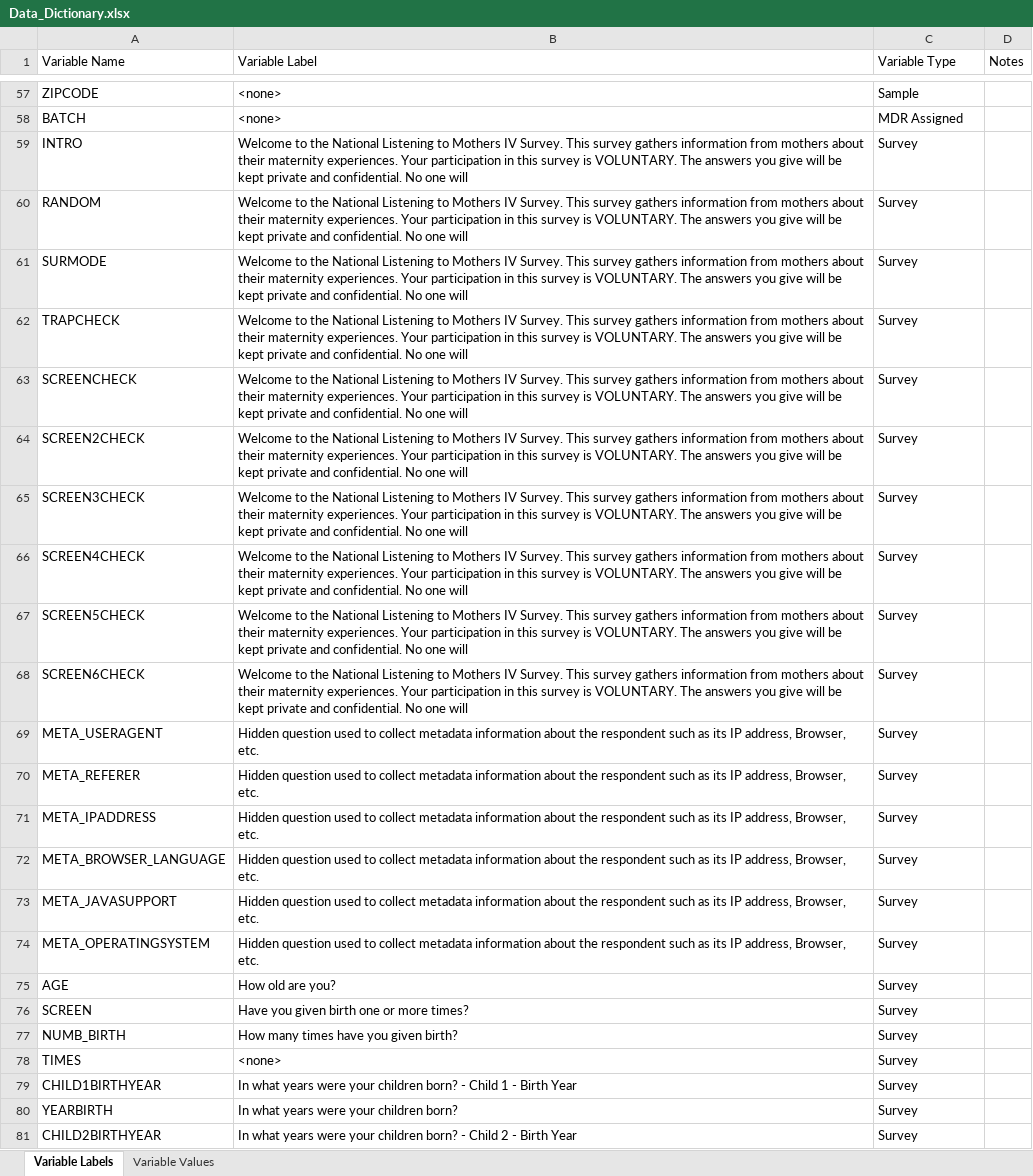
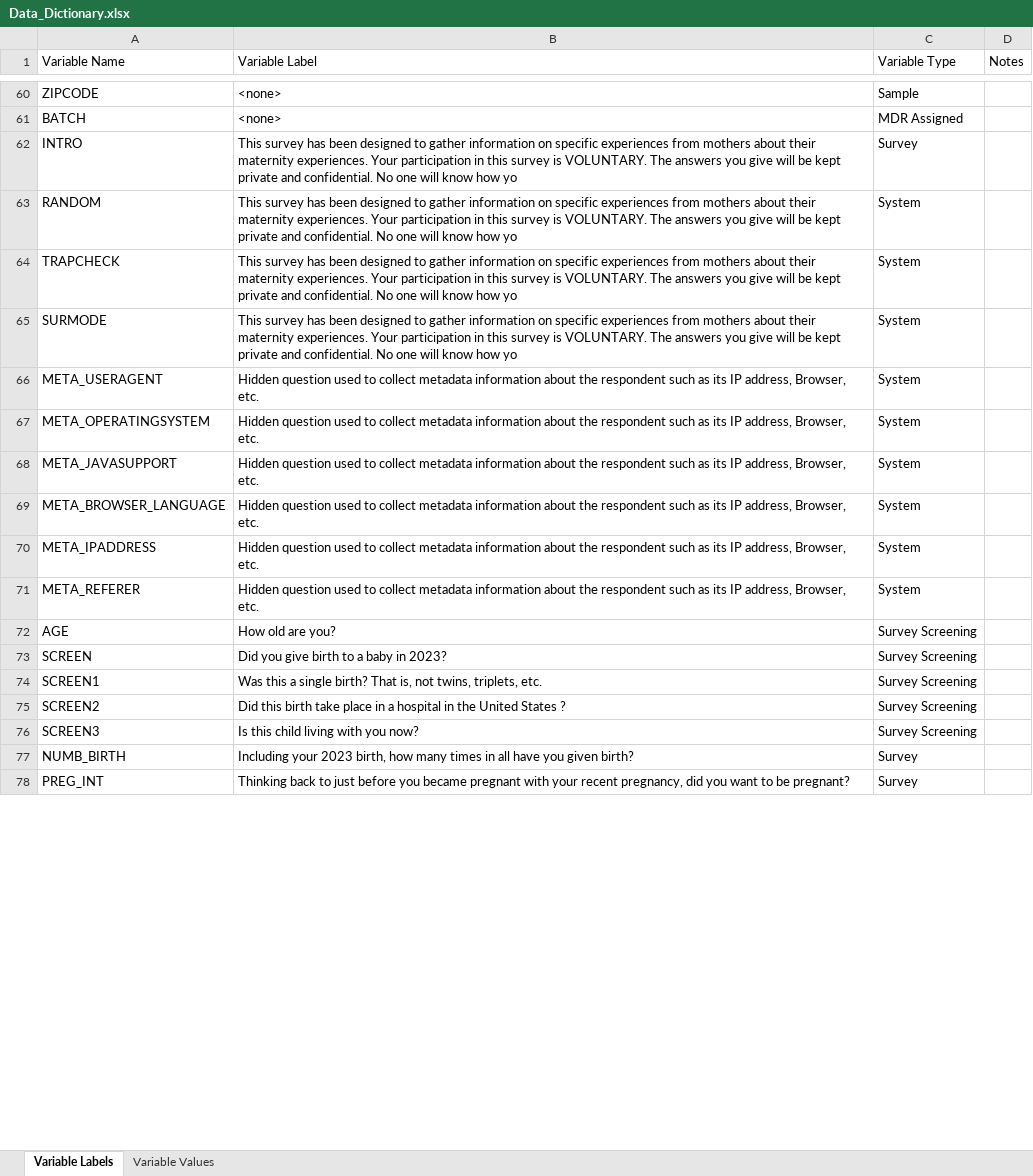
Before and after one commit to rbarnardmayers/Listening-to-Mothers, an Excel workbook: Data_Dictionary.xlsx, sheet Variable Labels, drawn as a sheet; only a part is shown, gaps mark what is left out; the shorter side is filled out with more unchanged rows; values as stored, in another font and other column widths than the file's, no cell formats; removed rows and columns are numbered as before the commit, all else as after; the diff covers the shown part only; the diff names each change by its address in the sheet, - before the commit and + after, or states it on an @@ line.

```diff
--- a/Data_Dictionary.xlsx (sheet Variable Labels)
+++ b/Data_Dictionary.xlsx (sheet Variable Labels)
-B62:B63 (Variable Label): Welcome to the National Listening to Mothers IV Survey. This survey gathers information from mothers about their maternity experiences. Your participation in this survey is VOLUNTARY. The answers you give will be kept private and confidential. No one will
+B62:B63 (Variable Label): This survey has been designed to gather information on specific experiences from mothers about their maternity experiences. Your participation in this survey is VOLUNTARY. The answers you give will be kept private and confidential. No one will know how yo
-C63 (Variable Type): Survey
+C63 (Variable Type): System
-row 61: SURMODE | Welcome to the National Listening to Mothers IV Survey. This survey gathers information from mothers about their maternity experiences. Your participation in this survey is VOLUNTARY. The answers you give will be kept private and confidential. No one will | Survey
-B64 (Variable Label): Welcome to the National Listening to Mothers IV Survey. This survey gathers information from mothers about their maternity experiences. Your participation in this survey is VOLUNTARY. The answers you give will be kept private and confidential. No one will
+B64 (Variable Label): This survey has been designed to gather information on specific experiences from mothers about their maternity experiences. Your participation in this survey is VOLUNTARY. The answers you give will be kept private and confidential. No one will know how yo
-C64 (Variable Type): Survey
+C64 (Variable Type): System
-row 63: SCREENCHECK | Welcome to the National Listening to Mothers IV Survey. This survey gathers information from mothers about their maternity experiences. Your participation in this survey is VOLUNTARY. The answers you give will be kept private and confidential. No one will | Survey
-row 64: SCREEN2CHECK | Welcome to the National Listening to Mothers IV Survey. This survey gathers information from mothers about their maternity experiences. Your participation in this survey is VOLUNTARY. The answers you give will be kept private and confidential. No one will | Survey
-row 65: SCREEN3CHECK | Welcome to the National Listening to Mothers IV Survey. This survey gathers information from mothers about their maternity experiences. Your participation in this survey is VOLUNTARY. The answers you give will be kept private and confidential. No one will | Survey
-row 66: SCREEN4CHECK | Welcome to the National Listening to Mothers IV Survey. This survey gathers information from mothers about their maternity experiences. Your participation in this survey is VOLUNTARY. The answers you give will be kept private and confidential. No one will | Survey
-row 67: SCREEN5CHECK | Welcome to the National Listening to Mothers IV Survey. This survey gathers information from mothers about their maternity experiences. Your participation in this survey is VOLUNTARY. The answers you give will be kept private and confidential. No one will | Survey
-row 68: SCREEN6CHECK | Welcome to the National Listening to Mothers IV Survey. This survey gathers information from mothers about their maternity experiences. Your participation in this survey is VOLUNTARY. The answers you give will be kept private and confidential. No one will | Survey
+row 65: SURMODE | This survey has been designed to gather information on specific experiences from mothers about their maternity experiences. Your participation in this survey is VOLUNTARY. The answers you give will be kept private and confidential. No one will know how yo | System
-C66 (Variable Type): Survey
+C66 (Variable Type): System
-row 70: META_REFERER | Hidden question used to collect metadata information about the respondent such as its IP address, Browser, etc. | Survey
-A67 (Variable Name): META_IPADDRESS
+A67 (Variable Name): META_OPERATINGSYSTEM
-C67 (Variable Type): Survey
+C67 (Variable Type): System
-row 72: META_BROWSER_LANGUAGE | Hidden question used to collect metadata information about the respondent such as its IP address, Browser, etc. | Survey
-C68 (Variable Type): Survey
+C68 (Variable Type): System
+row 69: META_BROWSER_LANGUAGE | Hidden question used to collect metadata information about the respondent such as its IP address, Browser, etc. | System
-A70 (Variable Name): META_OPERATINGSYSTEM
+A70 (Variable Name): META_IPADDRESS
-C70 (Variable Type): Survey
+C70 (Variable Type): System
+row 71: META_REFERER | Hidden question used to collect metadata information about the respondent such as its IP address, Browser, etc. | System
-C72:C73 (Variable Type): Survey
+C72:C73 (Variable Type): Survey Screening
-B73 (Variable Label): Have you given birth one or more times?
+B73 (Variable Label): Did you give birth to a baby in 2023?
+row 74: SCREEN1 | Was this a single birth? That is, not twins, triplets, etc. | Survey Screening
+row 75: SCREEN2 | Did this birth take place in a hospital in the United States ? | Survey Screening
+row 76: SCREEN3 | Is this child living with you now? | Survey Screening
-B77 (Variable Label): How many times have you…
+B77 (Variable Label): Including your 2023 birth, how many times in all have you…
-row 78: TIMES | <none> | Survey
-row 79: CHILD1BIRTHYEAR | In what years were your children born? - Child 1 - Birth Year | Survey
-row 80: YEARBIRTH | In what years were your children born? | Survey
-row 81: CHILD2BIRTHYEAR | In what years were your children born? - Child 2 - Birth Year | Survey
```
Also changed, not shown: 56 added rows, 121 removed rows, 7 moved rows and 72 edited cells elsewhere in this sheet, sheet Variable Values, cell formats, 3 other files.
